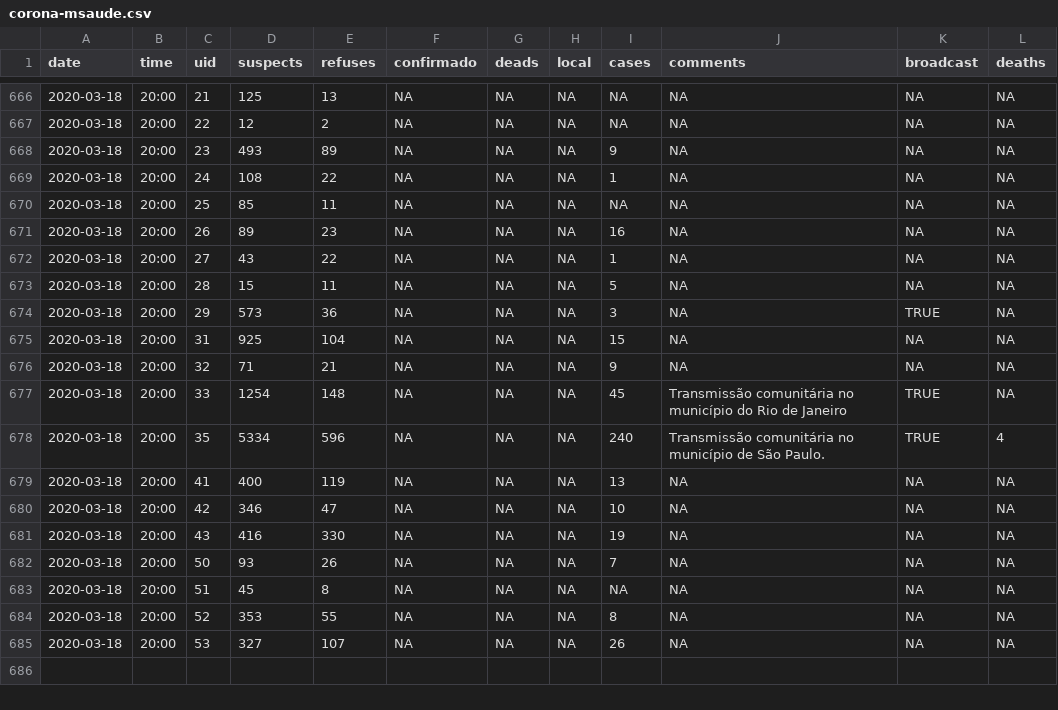
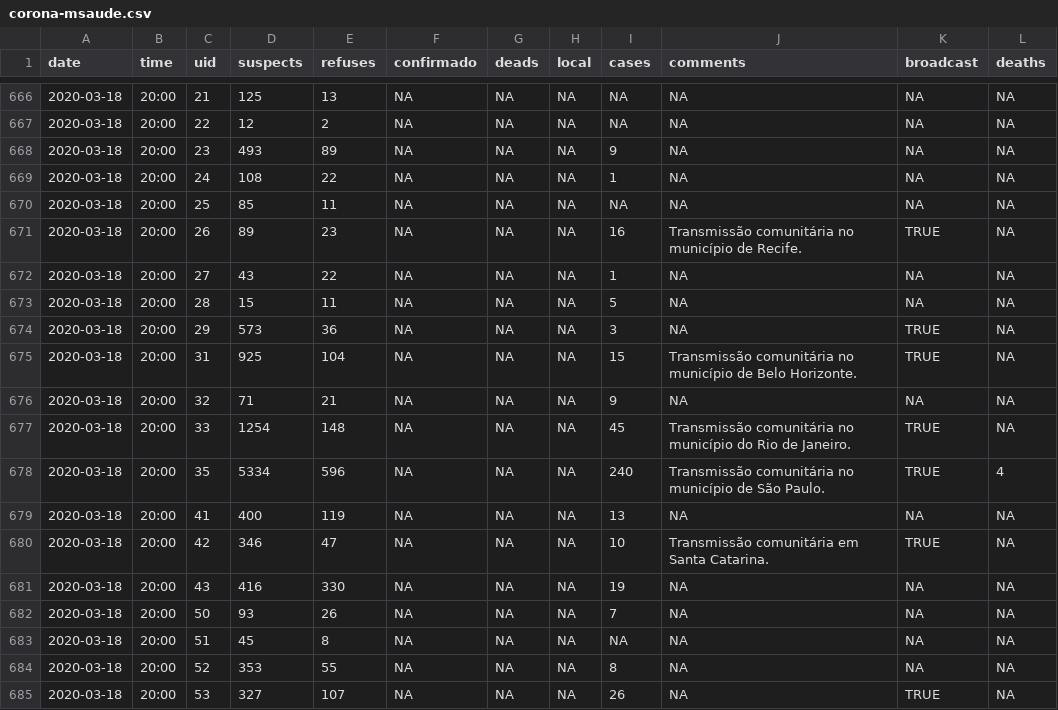
Before and after one commit to jtrecenti/corona, a CSV file: corona-msaude.csv, drawn as a sheet; only a part is shown, gaps mark what is left out.

Commit message:
update corona-msaude.csv

```diff
--- a/corona-msaude.csv
+++ b/corona-msaude.csv
@@ -670,3 +670,3 @@ date,time,uid,suspects,refuses,confirmado,deads,local,cases,comments,broadcast,d
 2020-03-18,20:00,25,85,11,NA,NA,NA,NA,NA,NA,NA
-2020-03-18,20:00,26,89,23,NA,NA,NA,16,NA,NA,NA
+2020-03-18,20:00,26,89,23,NA,NA,NA,16,Transmissão comunitária no município de Recife.,TRUE,NA
 2020-03-18,20:00,27,43,22,NA,NA,NA,1,NA,NA,NA
@@ -674,8 +674,8 @@ date,time,uid,suspects,refuses,confirmado,deads,local,cases,comments,broadcast,d
 2020-03-18,20:00,29,573,36,NA,NA,NA,3,NA,TRUE,NA
-2020-03-18,20:00,31,925,104,NA,NA,NA,15,NA,NA,NA
+2020-03-18,20:00,31,925,104,NA,NA,NA,15,Transmissão comunitária no município de Belo Horizonte.,TRUE,NA
 2020-03-18,20:00,32,71,21,NA,NA,NA,9,NA,NA,NA
-2020-03-18,20:00,33,1254,148,NA,NA,NA,45,Transmissão comunitária no município do Rio de Janeiro,TRUE,NA
+2020-03-18,20:00,33,1254,148,NA,NA,NA,45,Transmissão comunitária no município do Rio de Janeiro.,TRUE,NA
 2020-03-18,20:00,35,5334,596,NA,NA,NA,240,Transmissão comunitária no município de São Paulo.,TRUE,4
 2020-03-18,20:00,41,400,119,NA,NA,NA,13,NA,NA,NA
-2020-03-18,20:00,42,346,47,NA,NA,NA,10,NA,NA,NA
+2020-03-18,20:00,42,346,47,NA,NA,NA,10,Transmissão comunitária em Santa Catarina.,TRUE,NA
 2020-03-18,20:00,43,416,330,NA,NA,NA,19,NA,NA,NA
@@ -684,2 +684,2 @@ date,time,uid,suspects,refuses,confirmado,deads,local,cases,comments,broadcast,d
 2020-03-18,20:00,52,353,55,NA,NA,NA,8,NA,NA,NA
-2020-03-18,20:00,53,327,107,NA,NA,NA,26,NA,NA,NA
+2020-03-18,20:00,53,327,107,NA,NA,NA,26,NA,TRUE,NA
```
